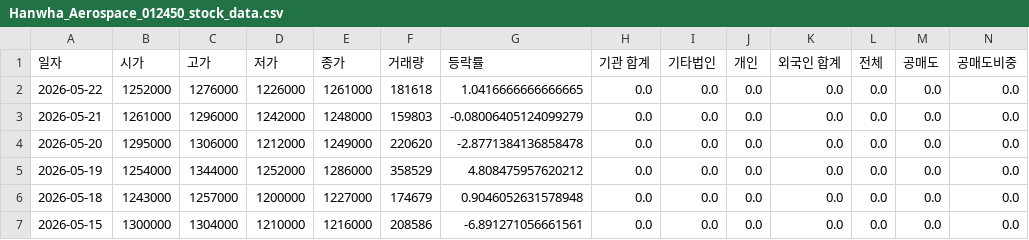
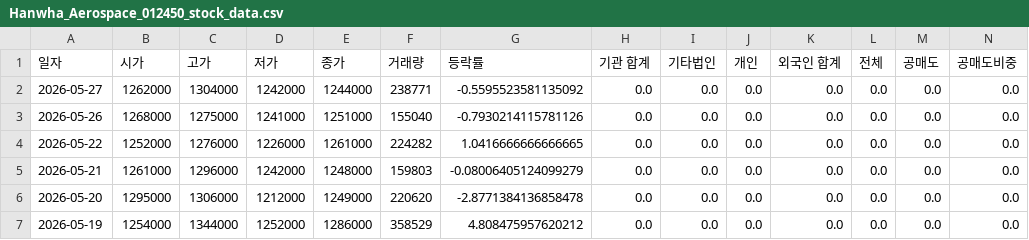
Before and after one commit to ccyun95/Shipbuilding_heavy_defense_industry_work, a CSV file: data/Hanwha_Aerospace_012450_stock_data.csv, drawn as a sheet; only a part is shown; the shorter side is filled out with more unchanged rows; addresses are those after the commit; rows hold the shown columns only; the diff names each change by its address in the sheet, - before the commit and + after, or states it on an @@ line.

```diff
--- a/data/Hanwha_Aerospace_012450_stock_data.csv
+++ b/data/Hanwha_Aerospace_012450_stock_data.csv
+row 2: 2026-05-27 | 1262000 | 1304000 | 1242000 | 1244000 | 238771 | -0.5595523581135092 | 0.0 | 0.0 | 0.0 | 0.0 | 0.0 | 0.0 | 0.0
+row 3: 2026-05-26 | 1268000 | 1275000 | 1241000 | 1251000 | 155040 | -0.7930214115781126 | 0.0 | 0.0 | 0.0 | 0.0 | 0.0 | 0.0 | 0.0
-F4 (거래량): 181618
+F4 (거래량): 224282
```
Also changed, not shown: data/HD_Hyundai_Heavy_Industries_329180_stock_data.csv, data/Hanwha_Ocean_042660_stock_data.csv, 16 other files.
